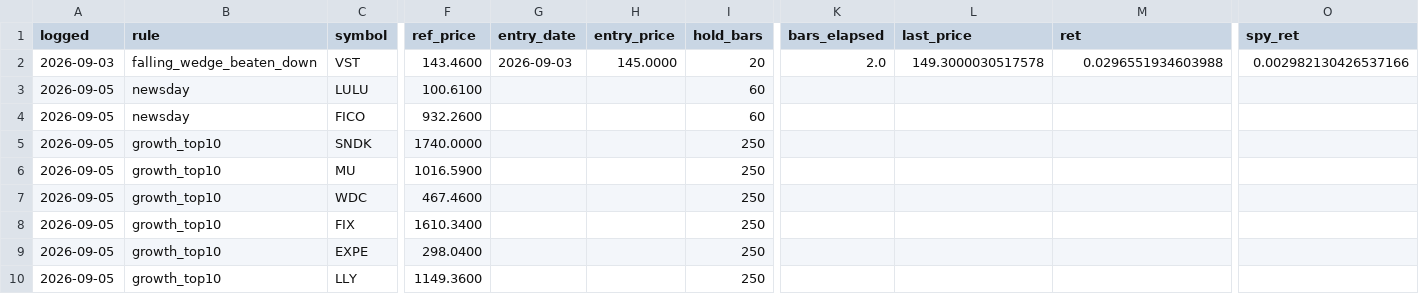
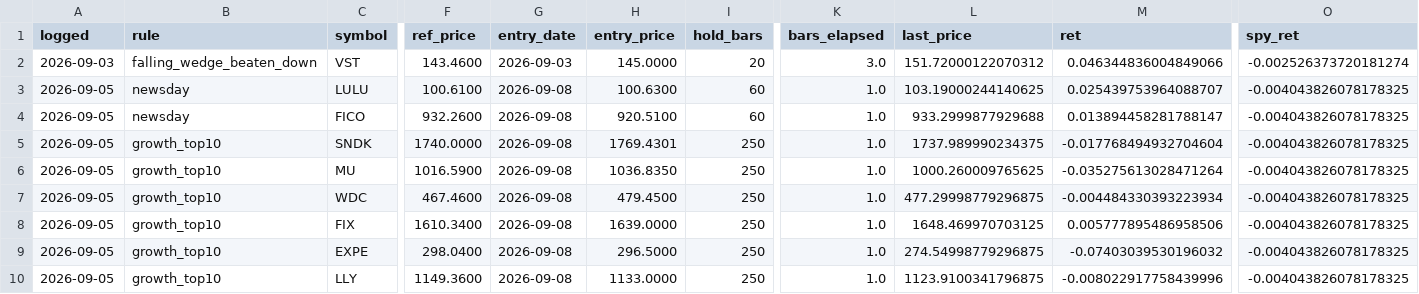
Before and after one commit to OrenRachamim/AlgoVision, a CSV file: journal/mark_to_market.csv, drawn as a sheet; only a part is shown, gaps mark what is left out; the diff covers the shown part only; the diff names each change by its address in the sheet, - before the commit and + after, or states it on an @@ line.

```diff
--- a/journal/mark_to_market.csv
+++ b/journal/mark_to_market.csv
-K2 (bars_elapsed): 2.0
+K2 (bars_elapsed): 3.0
-L2 (last_price): 149.3000030517578
+L2 (last_price): 151.72000122070312
-M2 (ret): 0.0296551934603988
+M2 (ret): 0.046344836004849066
-O2 (spy_ret): 0.002982130426537166
+O2 (spy_ret): -0.002526373720181274
-G3:G10 (entry_date): (empty)
+G3:G10 (entry_date): 2026-09-08
-H3 (entry_price): (empty)
+H3 (entry_price): 100.6300
-K3:K10 (bars_elapsed): (empty)
+K3:K10 (bars_elapsed): 1.0
-L3 (last_price): (empty)
+L3 (last_price): 103.19000244140625
-M3 (ret): (empty)
+M3 (ret): 0.025439753964088707
-O3:O10 (spy_ret): (empty)
+O3:O10 (spy_ret): -0.004043826078178325
-H4 (entry_price): (empty)
+H4 (entry_price): 920.5100
-L4 (last_price): (empty)
+L4 (last_price): 933.2999877929688
-M4 (ret): (empty)
+M4 (ret): 0.013894458281788147
-H5 (entry_price): (empty)
+H5 (entry_price): 1769.4301
-L5 (last_price): (empty)
+L5 (last_price): 1737.989990234375
-M5 (ret): (empty)
+M5 (ret): -0.017768494932704604
-H6 (entry_price): (empty)
+H6 (entry_price): 1036.8350
-L6 (last_price): (empty)
+L6 (last_price): 1000.260009765625
-M6 (ret): (empty)
+M6 (ret): -0.035275613028471264
-H7 (entry_price): (empty)
+H7 (entry_price): 479.4500
-L7 (last_price): (empty)
+L7 (last_price): 477.29998779296875
-M7 (ret): (empty)
+M7 (ret): -0.004484330393223934
-H8 (entry_price): (empty)
+H8 (entry_price): 1639.0000
-L8 (last_price): (empty)
+L8 (last_price): 1648.469970703125
-M8 (ret): (empty)
+M8 (ret): 0.005777895486958506
-H9 (entry_price): (empty)
+H9 (entry_price): 296.5000
-L9 (last_price): (empty)
+L9 (last_price): 274.54998779296875
-M9 (ret): (empty)
+M9 (ret): -0.07403039530196032
-H10 (entry_price): (empty)
+H10 (entry_price): 1133.0000
-L10 (last_price): (empty)
+L10 (last_price): 1123.9100341796875
-M10 (ret): (empty)
+M10 (ret): -0.008022917758439996
```
Also changed, not shown: 1 added row and 30 edited cells elsewhere in this file, journal/signals.csv, 4 other files.
